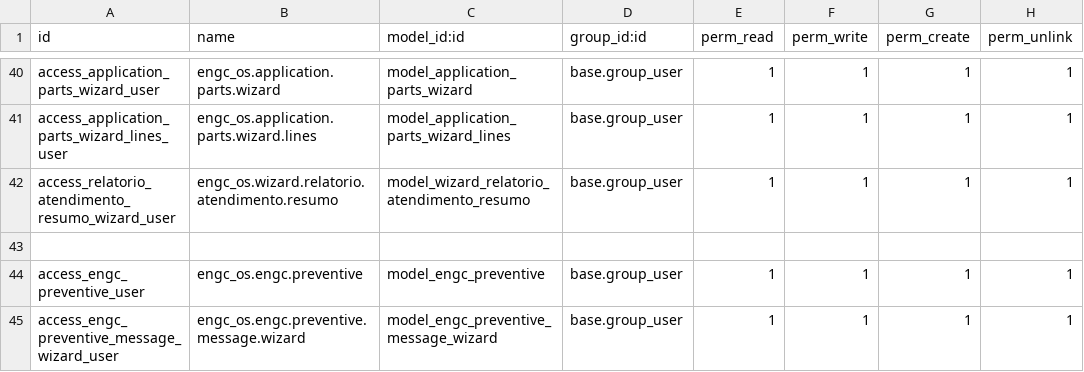
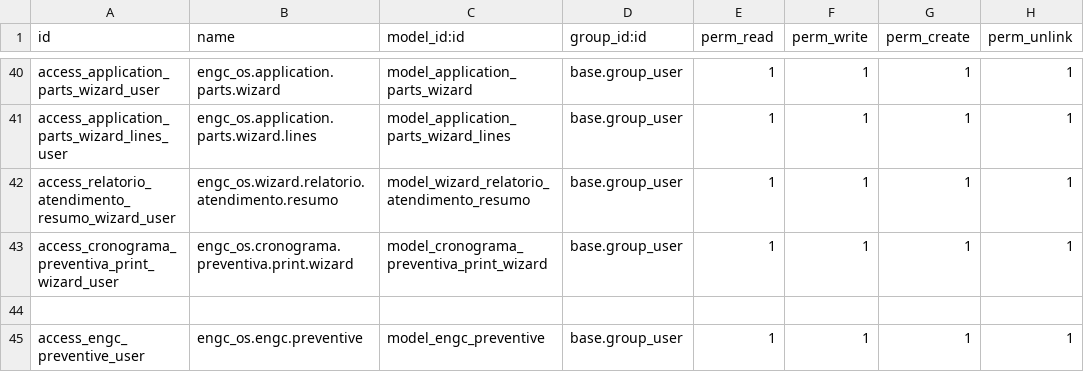
Before and after one commit to afonsorcarvalho/engenapp, a CSV file: engc_os/security/ir.model.access.csv, drawn as a sheet; only a part is shown, gaps mark what is left out; the shorter side is filled out with more unchanged rows.

```diff
--- a/engc_os/security/ir.model.access.csv
+++ b/engc_os/security/ir.model.access.csv
@@ -42,2 +42,3 @@ access_application_parts_wizard_lines_user,engc_os.application.parts.wizard.line
 access_relatorio_atendimento_resumo_wizard_user,engc_os.wizard.relatorio.atendimento.resumo,model_wizard_relatorio_atendimento_resumo,base.group_user,1,1,1,1
+access_cronograma_preventiva_print_wizard_user,engc_os.cronograma.preventiva.print.wizard,model_cronograma_preventiva_print_wizard,base.group_user,1,1,1,1
 
```
Also changed, not shown: 39 other files.
